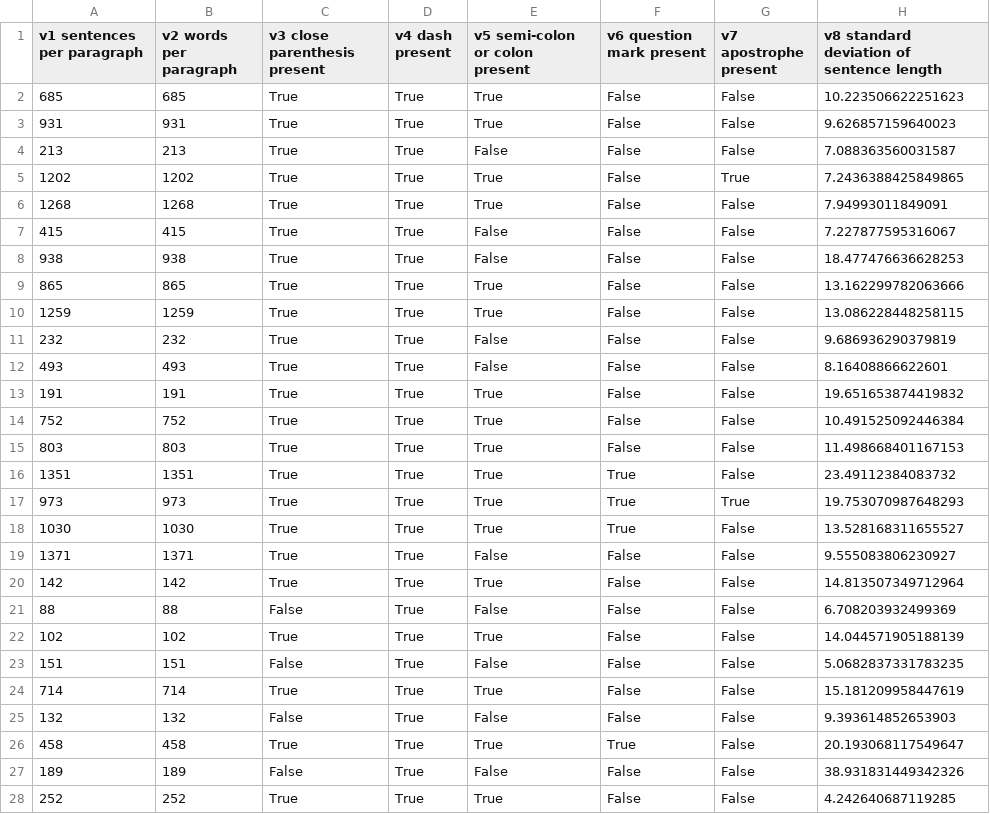
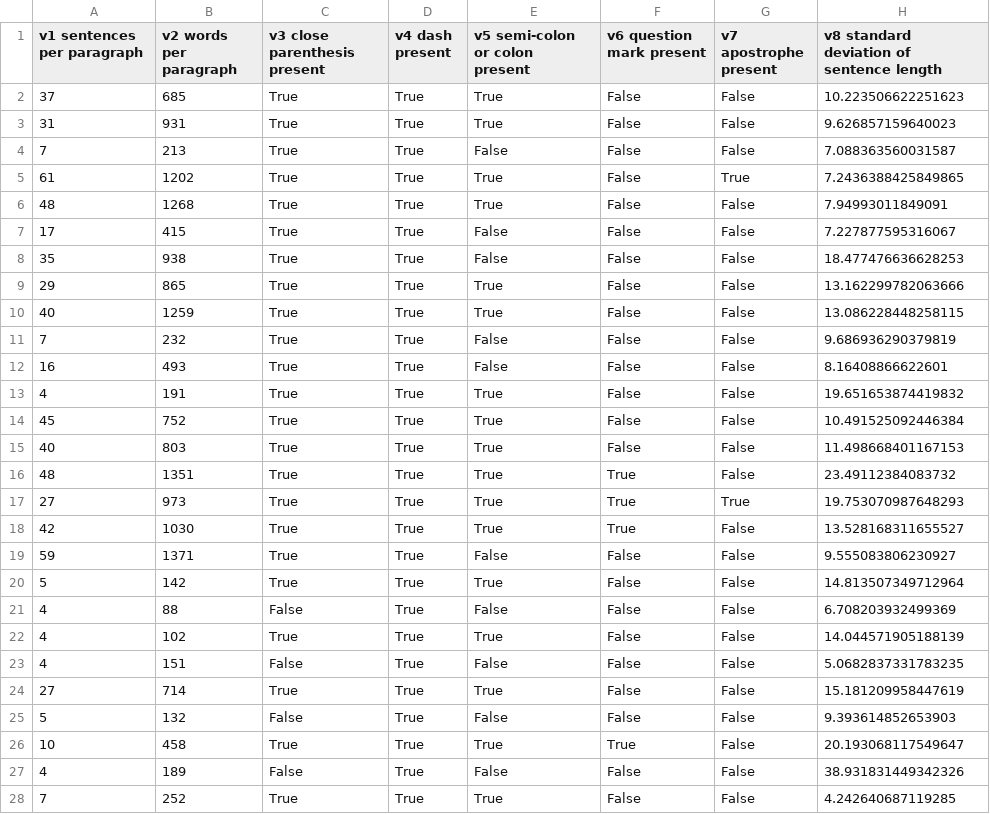
Before and after one commit to ZEKE320/shap-authorship-analysis-demo, a CSV file: out/dataset/liyanage_vijini_2022/train_data.csv, drawn as a sheet; only a part is shown; the diff covers the shown part only; the diff names each change by its address in the sheet, - before the commit and + after, or states it on an @@ line.

```diff
--- a/out/dataset/liyanage_vijini_2022/train_data.csv
+++ b/out/dataset/liyanage_vijini_2022/train_data.csv
-A2 (v1 sentences per paragraph): 685
+A2 (v1 sentences per paragraph): 37
-A3 (v1 sentences per paragraph): 931
+A3 (v1 sentences per paragraph): 31
-A4 (v1 sentences per paragraph): 213
+A4 (v1 sentences per paragraph): 7
-A5 (v1 sentences per paragraph): 1202
+A5 (v1 sentences per paragraph): 61
-A6 (v1 sentences per paragraph): 1268
+A6 (v1 sentences per paragraph): 48
-A7 (v1 sentences per paragraph): 415
+A7 (v1 sentences per paragraph): 17
-A8 (v1 sentences per paragraph): 938
+A8 (v1 sentences per paragraph): 35
-A9 (v1 sentences per paragraph): 865
+A9 (v1 sentences per paragraph): 29
-A10 (v1 sentences per paragraph): 1259
+A10 (v1 sentences per paragraph): 40
-A11 (v1 sentences per paragraph): 232
+A11 (v1 sentences per paragraph): 7
-A12 (v1 sentences per paragraph): 493
+A12 (v1 sentences per paragraph): 16
-A13 (v1 sentences per paragraph): 191
+A13 (v1 sentences per paragraph): 4
-A14 (v1 sentences per paragraph): 752
+A14 (v1 sentences per paragraph): 45
-A15 (v1 sentences per paragraph): 803
+A15 (v1 sentences per paragraph): 40
-A16 (v1 sentences per paragraph): 1351
+A16 (v1 sentences per paragraph): 48
-A17 (v1 sentences per paragraph): 973
+A17 (v1 sentences per paragraph): 27
-A18 (v1 sentences per paragraph): 1030
+A18 (v1 sentences per paragraph): 42
-A19 (v1 sentences per paragraph): 1371
+A19 (v1 sentences per paragraph): 59
-A20 (v1 sentences per paragraph): 142
+A20 (v1 sentences per paragraph): 5
-A21 (v1 sentences per paragraph): 88
+A21 (v1 sentences per paragraph): 4
-A22 (v1 sentences per paragraph): 102
+A22 (v1 sentences per paragraph): 4
-A23 (v1 sentences per paragraph): 151
+A23 (v1 sentences per paragraph): 4
-A24 (v1 sentences per paragraph): 714
+A24 (v1 sentences per paragraph): 27
-A25 (v1 sentences per paragraph): 132
+A25 (v1 sentences per paragraph): 5
-A26 (v1 sentences per paragraph): 458
+A26 (v1 sentences per paragraph): 10
-A27 (v1 sentences per paragraph): 189
+A27 (v1 sentences per paragraph): 4
-A28 (v1 sentences per paragraph): 252
+A28 (v1 sentences per paragraph): 7
```
Also changed, not shown: 133 edited cells elsewhere in this file, out/dataset/gutenberg/test_data.csv, out/dataset/inaugural/ans_pred_prob.csv, 39 other files.
